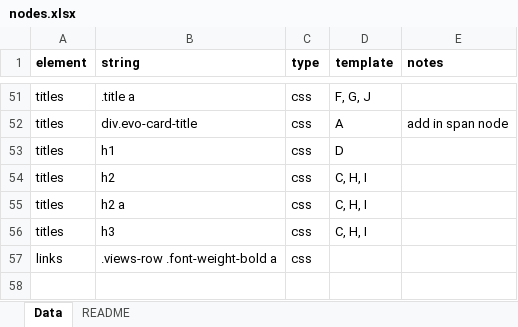
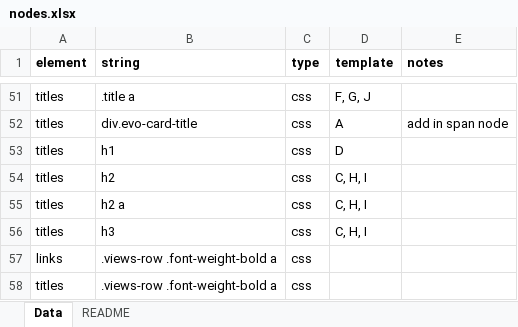
Before and after one commit to zaynesember/PresserScraper, an Excel workbook: nodes.xlsx, sheet Data, drawn as a sheet; only a part is shown, gaps mark what is left out; values as stored, in another font and other column widths than the file's, no borders; the diff names each change by its address in the sheet, - before the commit and + after, or states it on an @@ line.

Commit message:
Test of full domain list and bug squashing

```diff
--- a/nodes.xlsx (sheet Data)
+++ b/nodes.xlsx (sheet Data)
+row 58: titles | .views-row .font-weight-bold a | css
```
Also changed, not shown: 3 other files.
